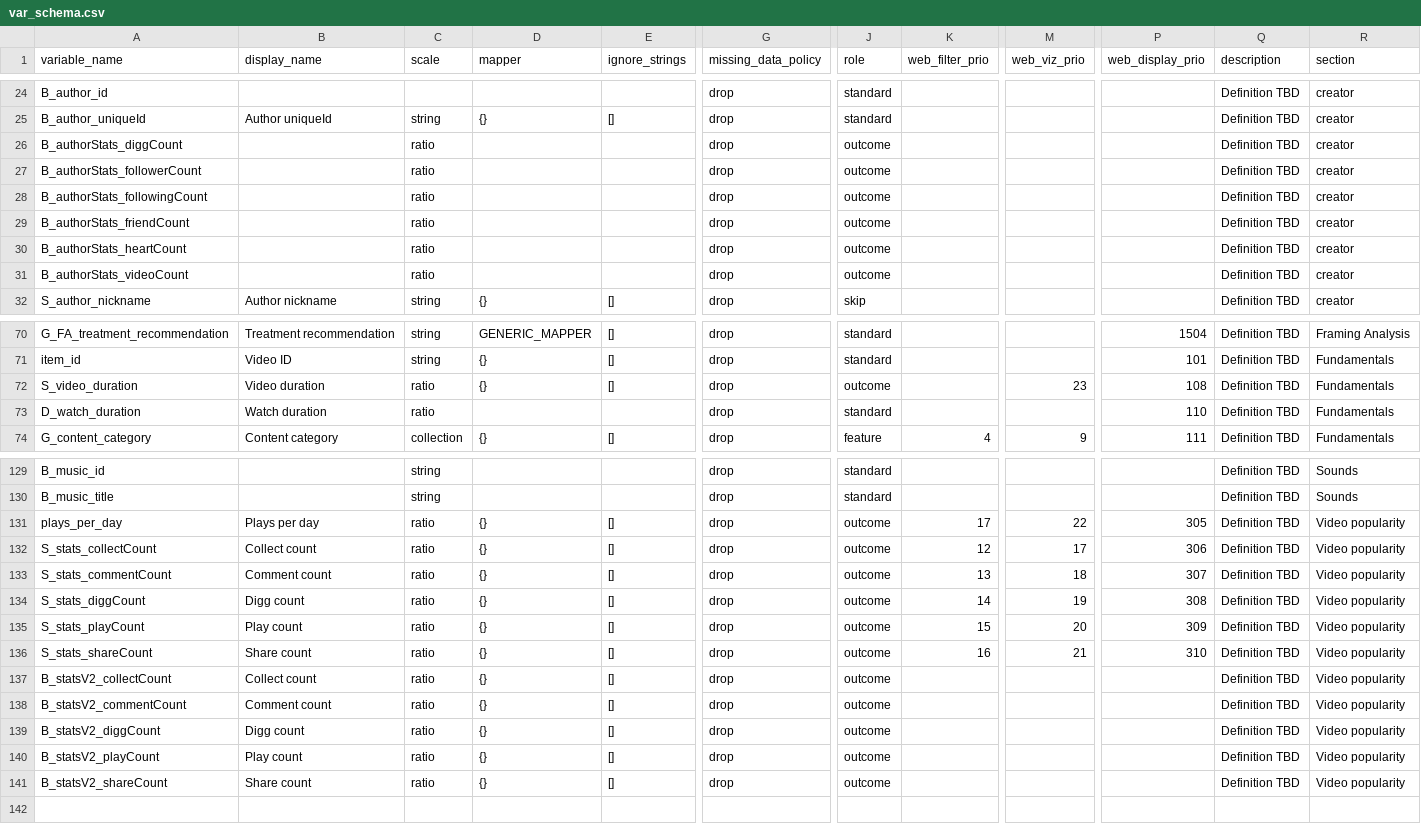
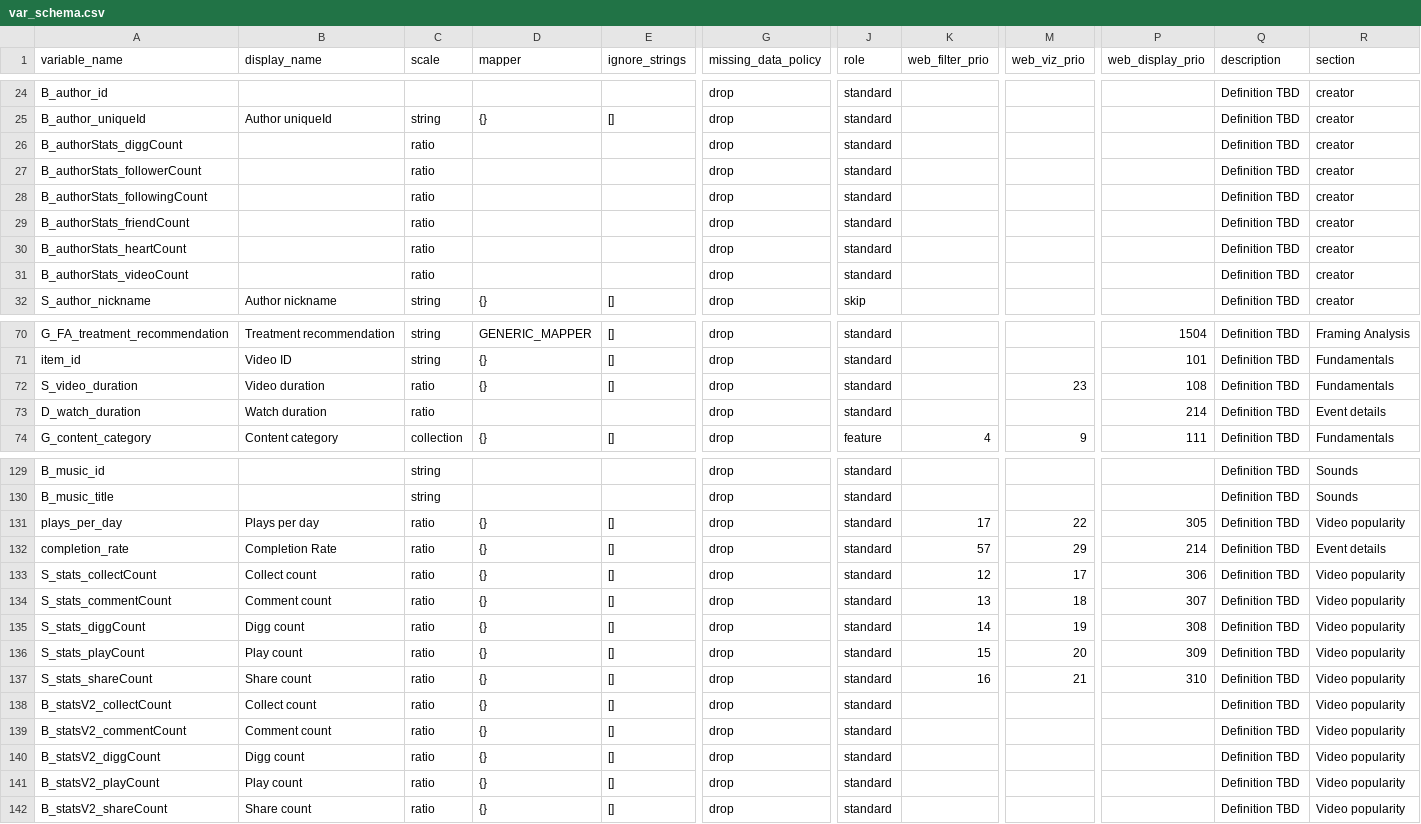
Before and after one commit to pwikstrom/foryou-research, a CSV file: config/var_schema.csv, drawn as a sheet; only a part is shown, gaps mark what is left out; addresses are those after the commit; rows hold the shown columns only; the diff covers the shown part only; the diff names each change by its address in the sheet, - before the commit and + after, or states it on an @@ line.

```diff
--- a/config/var_schema.csv
+++ b/config/var_schema.csv
-J26:J31 (role): outcome
+J26:J31 (role): standard
-J72 (role): outcome
+J72 (role): standard
-P73 (web_display_prio): 110
+P73 (web_display_prio): 214
-R73 (section): Fundamentals
+R73 (section): Event details
-J131 (role): outcome
+J131 (role): standard
+row 132: completion_rate | Completion Rate | ratio | {} | [] | drop | standard | 57 | 29 | 214 | Definition TBD | Event details
-J133:J142 (role): outcome
+J133:J142 (role): standard
```
Also changed, not shown: 3 edited cells elsewhere in this file, 10 other files.
